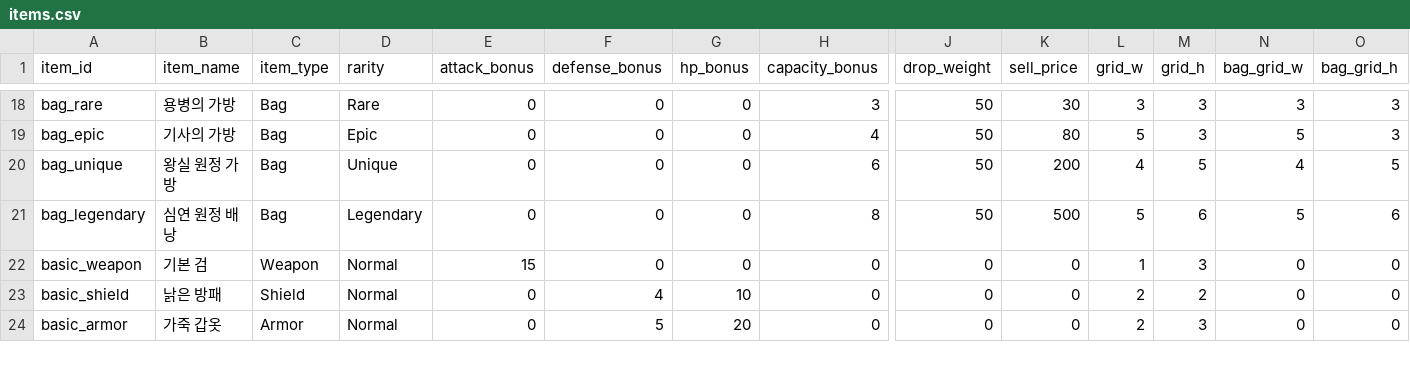
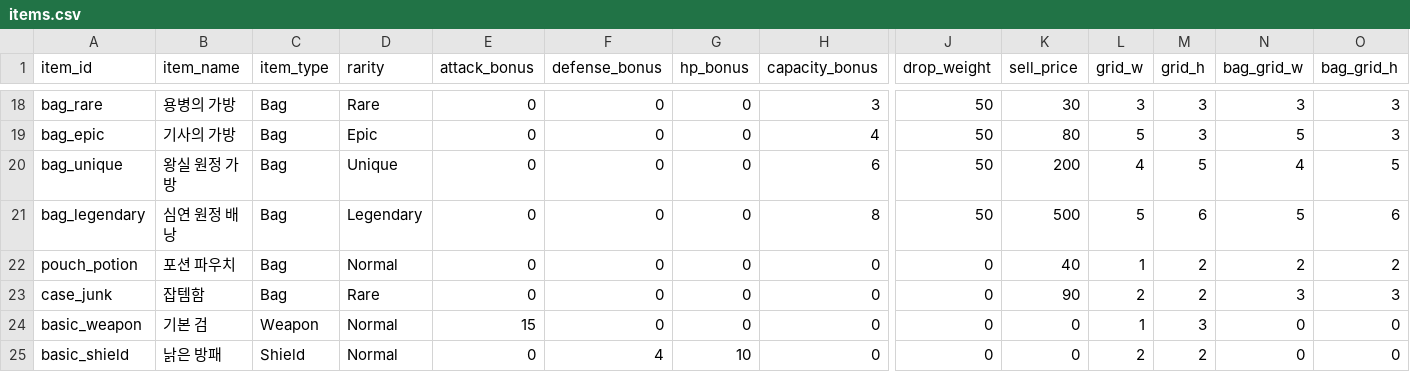
Before and after one commit to mun0520j-alt/dungeon-extraction, a CSV file: Assets/Resources/Data/items.csv, drawn as a sheet; only a part is shown, gaps mark what is left out; the shorter side is filled out with more unchanged rows; rows hold the shown columns only; the diff names each change by its address in the sheet, - before the commit and + after, or states it on an @@ line.

```diff
--- a/Assets/Resources/Data/items.csv
+++ b/Assets/Resources/Data/items.csv
+row 22: pouch_potion | 포션 파우치 | Bag | Normal | 0 | 0 | 0 | 0 | 0 | 40 | 1 | 2 | 2 | 2
+row 23: case_junk | 잡템함 | Bag | Rare | 0 | 0 | 0 | 0 | 0 | 90 | 2 | 2 | 3 | 3
```
Also changed, not shown: 16 other files.
